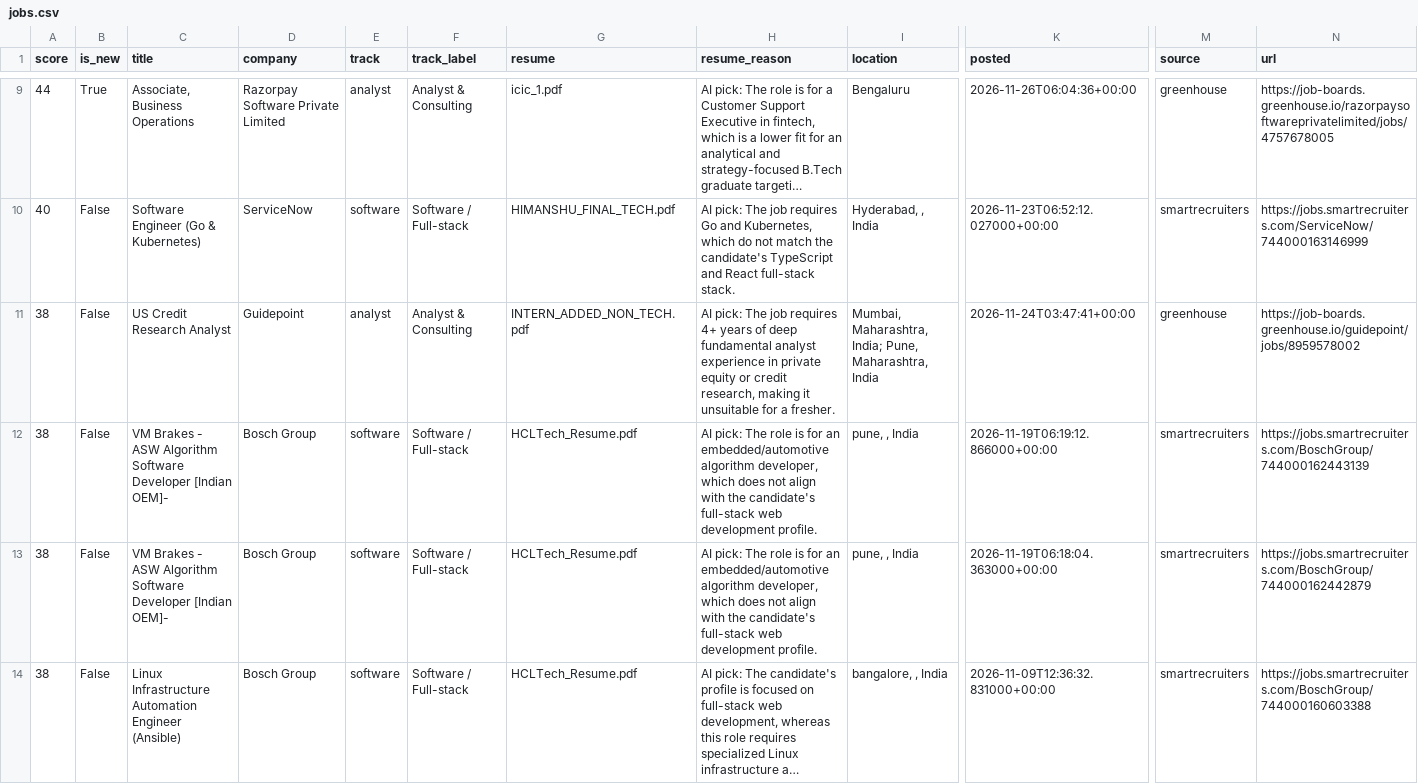
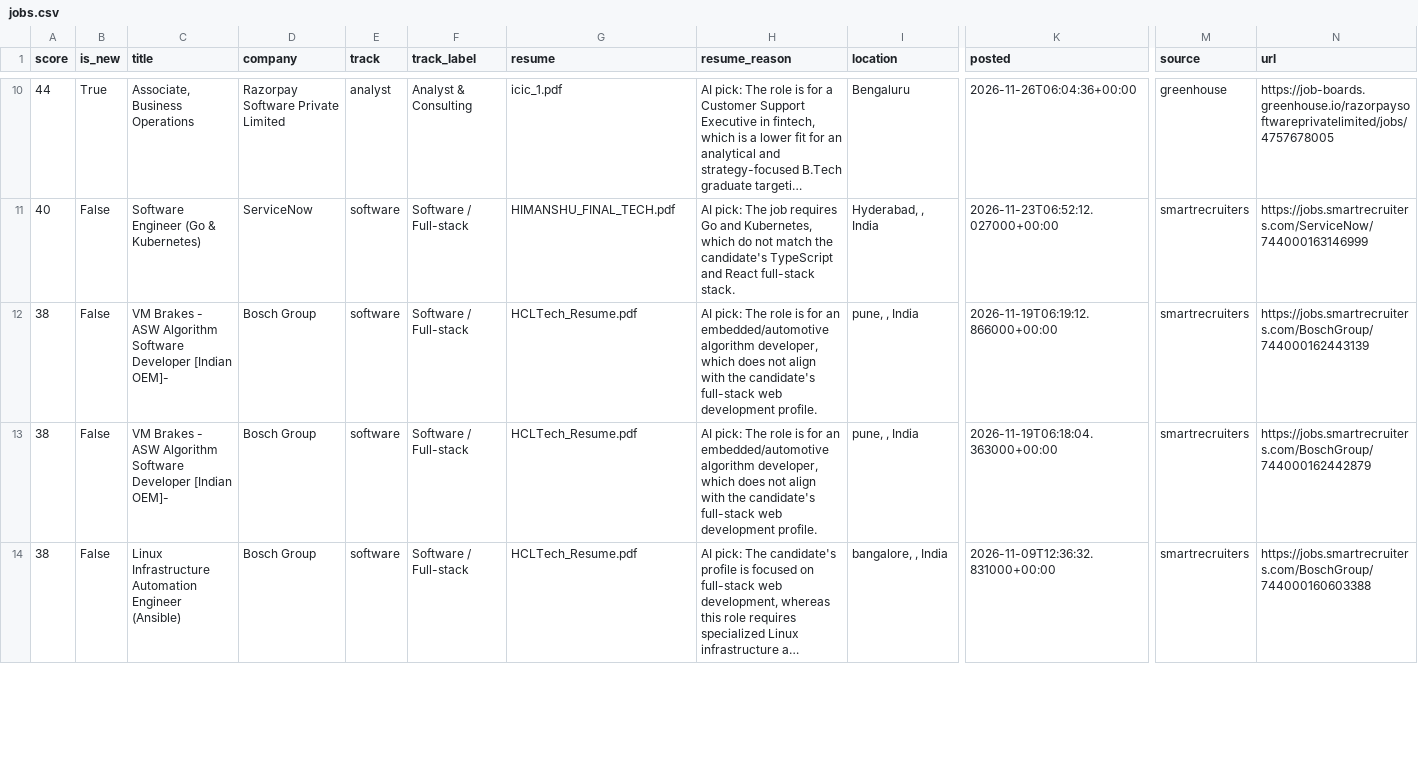
Before and after one commit to itshimanshu16/Job-bot, a CSV file: web/public/data/jobs.csv, drawn as a sheet; only a part is shown, gaps mark what is left out; long unchanged cells end in …; removed rows and columns are numbered as before the commit, all else as after; rows hold the shown columns only; the diff covers the shown part only; the diff names each change by its address in the sheet, - before the commit and + after, or states it on an @@ line.

```diff
--- a/web/public/data/jobs.csv
+++ b/web/public/data/jobs.csv
-row 11: 38 | False | US Credit Research Analyst | Guidepoint | analyst | Analyst & Consulting | INTERN_ADDED_NON_TECH.pdf | AI pick: The job requires 4+ years of deep fundamental analyst experience in private equity or credit research, making it unsuitable for a fresher. | Mumbai, Maharashtra, India; Pune, Maharashtra, India | 2026-11-24T03:47:41+00:00 | greenhouse | https://job-boards.greenhouse.io/guidepoint/jobs/8959578002
```
Also changed, not shown: 3 added rows and 1 removed row elsewhere in this file, 2 other files.
